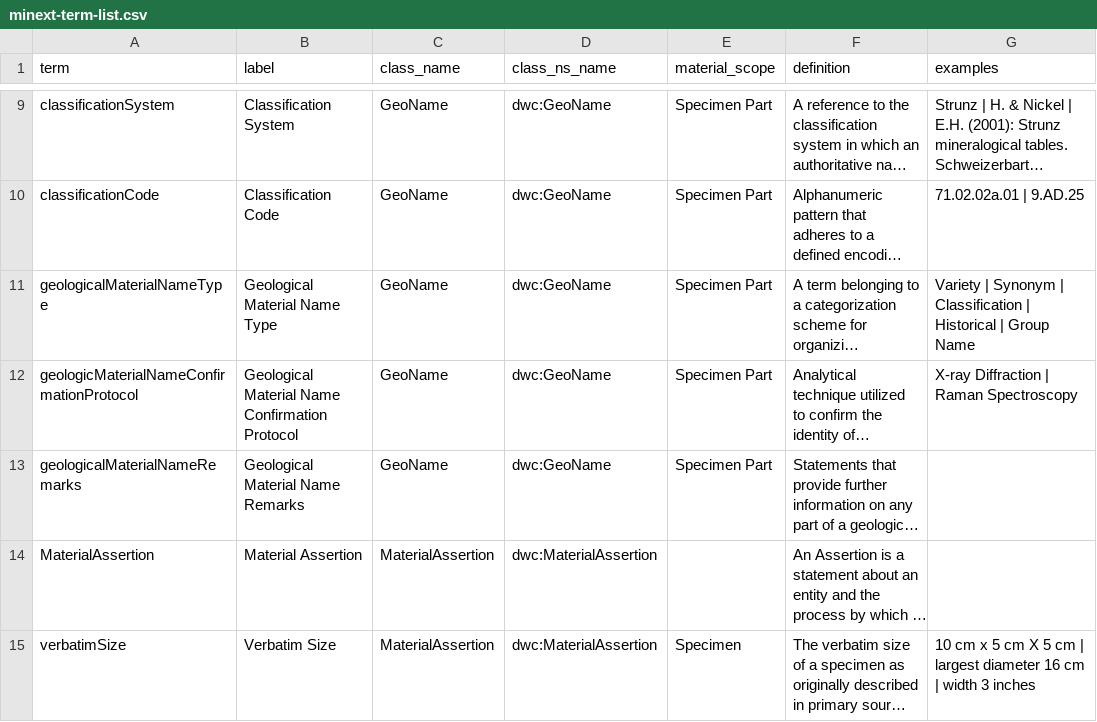
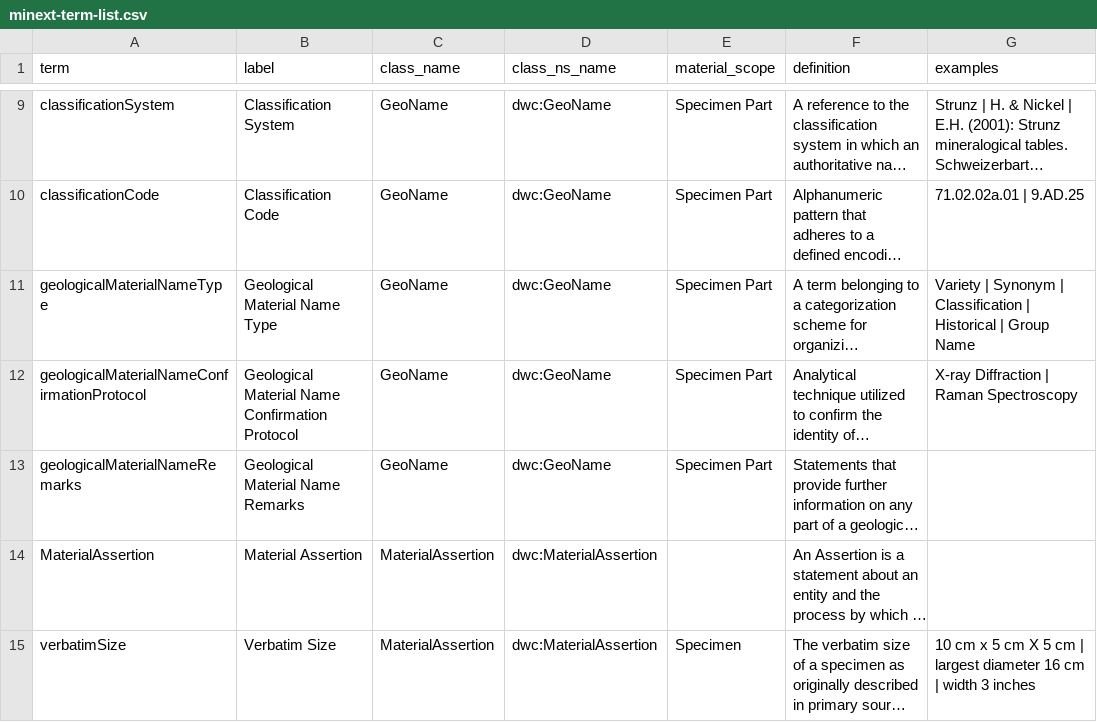
Before and after one commit to tdwg/mineralogy, a CSV file: source/terms/minext-term-list.csv, drawn as a sheet; only a part is shown, gaps mark what is left out; long unchanged cells end in …; the diff names each change by its address in the sheet, - before the commit and + after, or states it on an @@ line.

```diff
--- a/source/terms/minext-term-list.csv
+++ b/source/terms/minext-term-list.csv
-A12 (term): geologicMaterialNameConfirmationProtocol
+A12 (term): geologicalMaterialNameConfirmationProtocol
```
Also changed, not shown: term-proposals/submitted-issues.csv, 1 other file.
